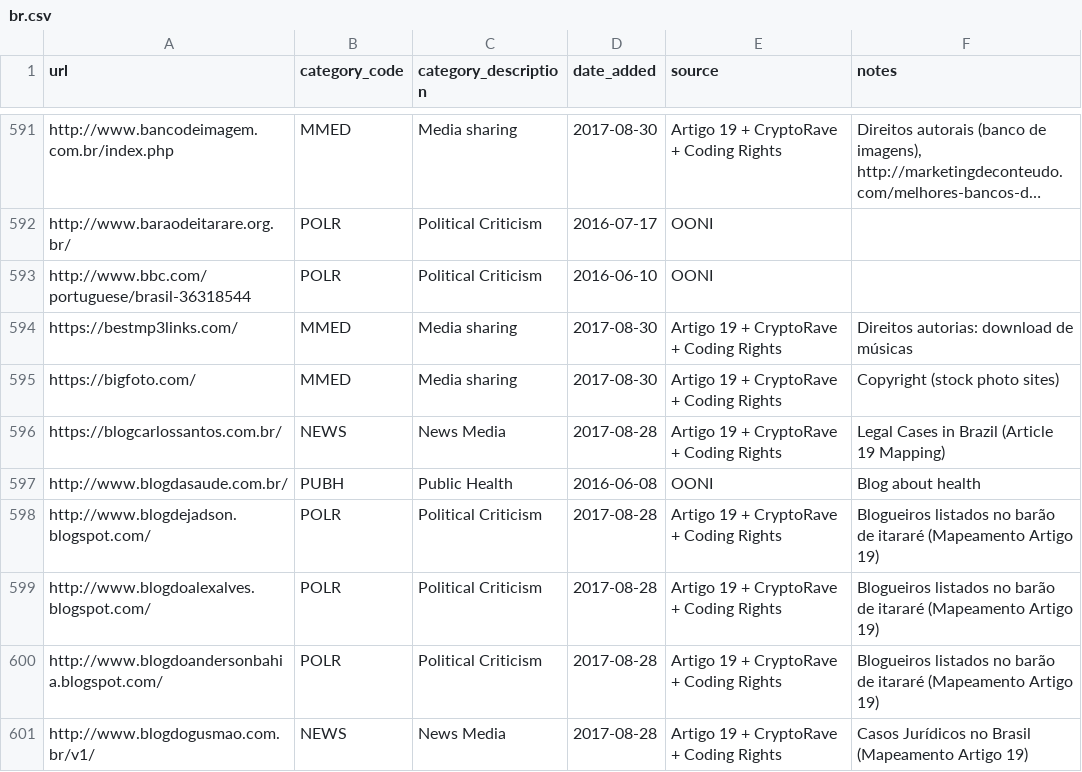
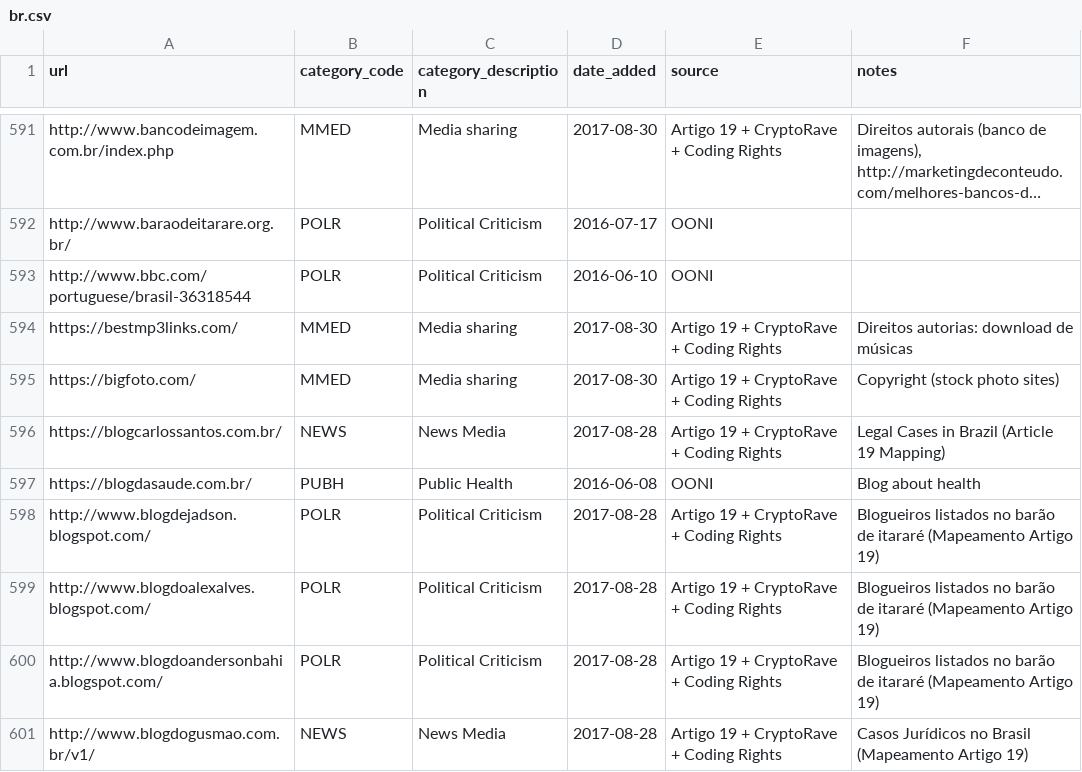
Before and after one commit to ooni/test-lists, a CSV file: lists/br.csv, drawn as a sheet; only a part is shown, gaps mark what is left out; long unchanged cells end in ….

Commit message:
Upgraded to HTTPS

```diff
--- a/lists/br.csv
+++ b/lists/br.csv
@@ -596,3 +596,3 @@ https://bigfoto.com/,MMED,Media sharing,2017-08-30,Artigo 19 + CryptoRave + Codi
 https://blogcarlossantos.com.br/,NEWS,News Media,2017-08-28,Artigo 19 + CryptoRave + Coding Rights,Legal Cases in Brazil (Article 19 Mapping)
-http://www.blogdasaude.com.br/,PUBH,Public Health,2016-06-08,OONI,Blog about health
+https://blogdasaude.com.br/,PUBH,Public Health,2016-06-08,OONI,Blog about health
 http://www.blogdejadson.blogspot.com/,POLR,Political Criticism,2017-08-28,Artigo 19 + CryptoRave + Coding Rights,Blogueiros listados no barão de itararé (Mapeamento Artigo 19)
```
